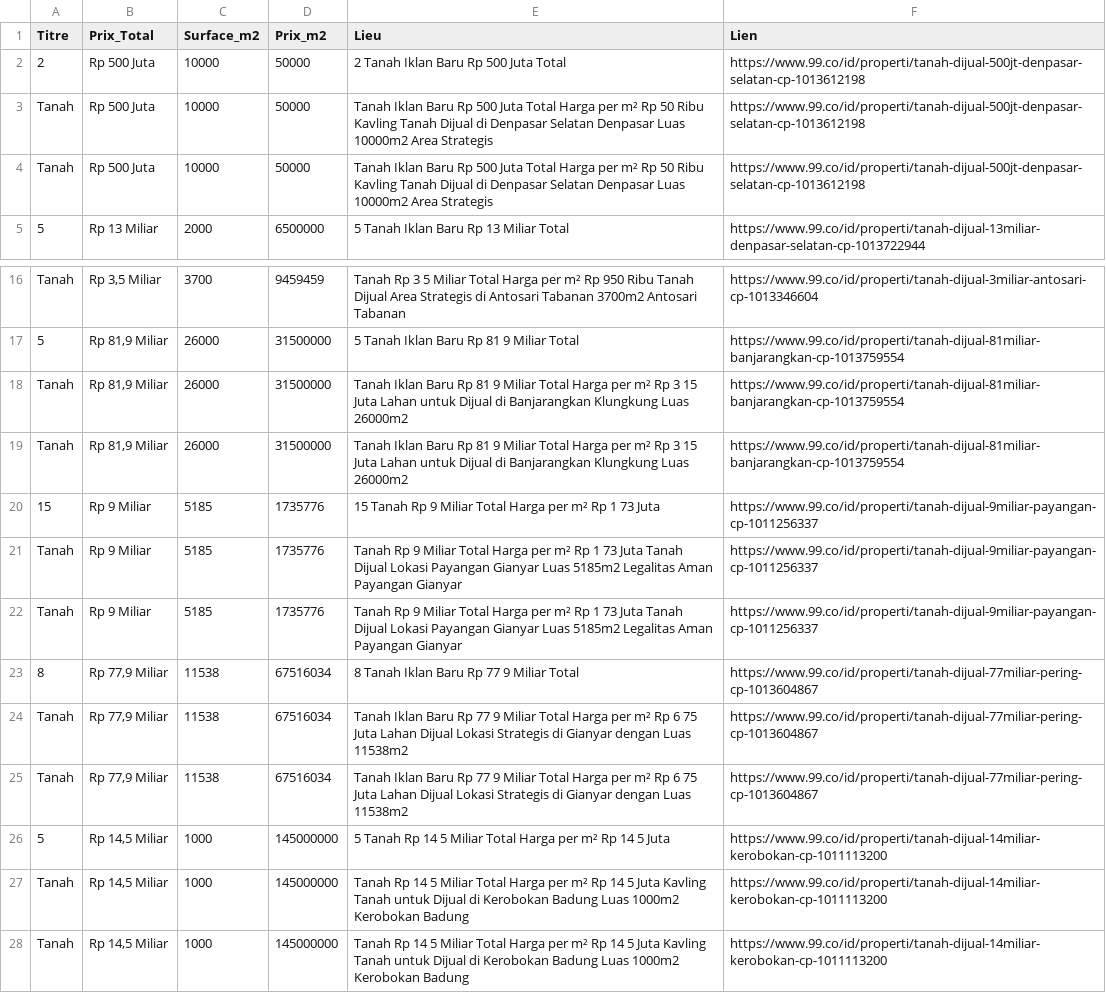
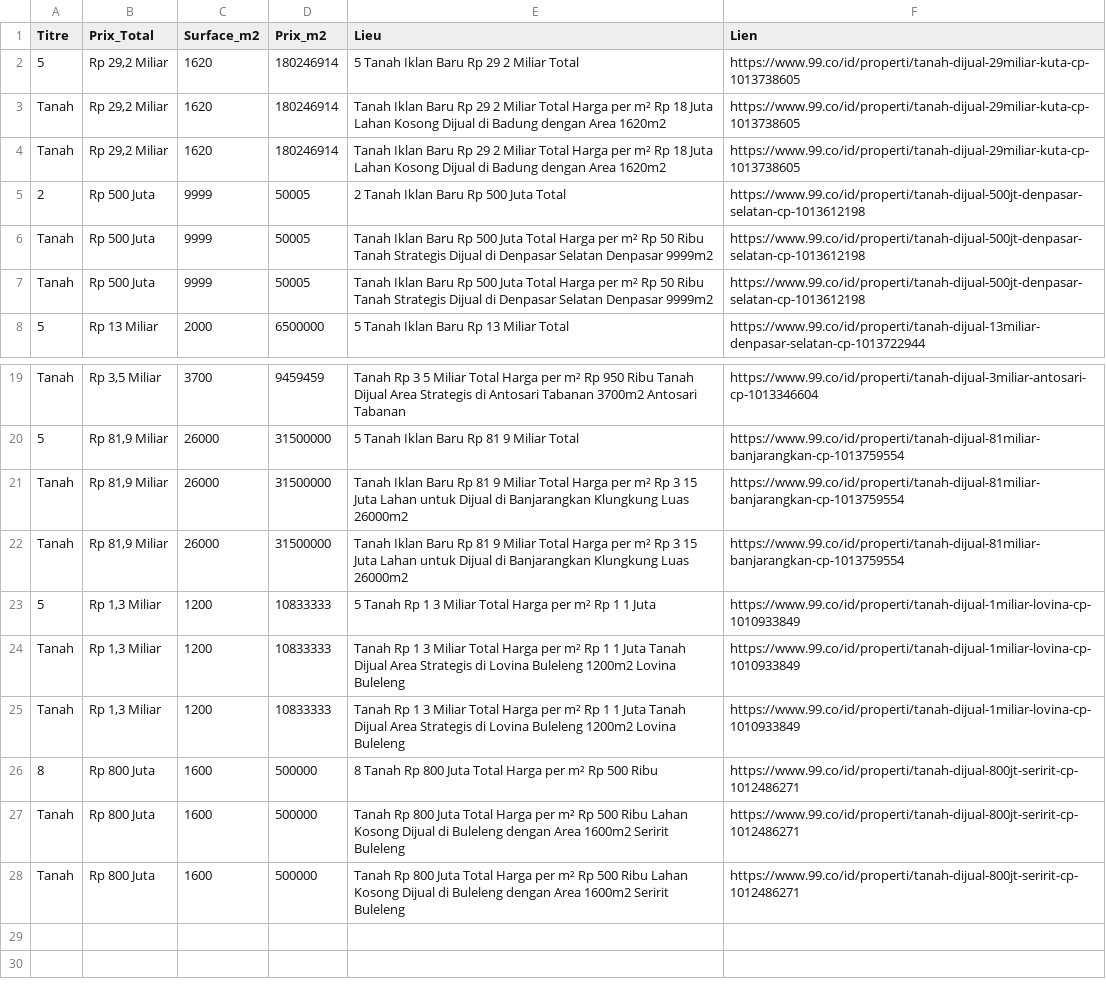
Before and after one commit to pedro432143219-prog/99co-scraper, a CSV file: resultats.csv, drawn as a sheet; only a part is shown, gaps mark what is left out.

```diff
--- a/resultats.csv
+++ b/resultats.csv
@@ -1,5 +1,8 @@
 Titre,Prix_Total,Surface_m2,Prix_m2,Lieu,Lien
-2,Rp 500 Juta,10000,50000,2  Tanah Iklan Baru Rp 500 Juta Total,https://www.99.co/id/properti/tanah-dijual-500jt-denpasar-selatan-cp-1013612198
-Tanah,Rp 500 Juta,10000,50000,Tanah Iklan Baru Rp 500 Juta Total Harga per m² Rp 50 Ribu Kavling Tanah Dijual di Denpasar Selatan  Denpasar  Luas 10000m2 Area Strategis,https://www.99.co/id/properti/tanah-dijual-500jt-denpasar-selatan-cp-1013612198
-Tanah,Rp 500 Juta,10000,50000,Tanah Iklan Baru Rp 500 Juta Total Harga per m² Rp 50 Ribu Kavling Tanah Dijual di Denpasar Selatan  Denpasar  Luas 10000m2 Area Strategis,https://www.99.co/id/properti/tanah-dijual-500jt-denpasar-selatan-cp-1013612198
+5,"Rp 29,2 Miliar",1620,180246914,5  Tanah Iklan Baru Rp 29 2 Miliar Total,https://www.99.co/id/properti/tanah-dijual-29miliar-kuta-cp-1013738605
+Tanah,"Rp 29,2 Miliar",1620,180246914,Tanah Iklan Baru Rp 29 2 Miliar Total Harga per m² Rp 18 Juta Lahan Kosong Dijual di Badung dengan Area 1620m2,https://www.99.co/id/properti/tanah-dijual-29miliar-kuta-cp-1013738605
+Tanah,"Rp 29,2 Miliar",1620,180246914,Tanah Iklan Baru Rp 29 2 Miliar Total Harga per m² Rp 18 Juta Lahan Kosong Dijual di Badung dengan Area 1620m2,https://www.99.co/id/properti/tanah-dijual-29miliar-kuta-cp-1013738605
+2,Rp 500 Juta,9999,50005,2  Tanah Iklan Baru Rp 500 Juta Total,https://www.99.co/id/properti/tanah-dijual-500jt-denpasar-selatan-cp-1013612198
+Tanah,Rp 500 Juta,9999,50005,Tanah Iklan Baru Rp 500 Juta Total Harga per m² Rp 50 Ribu Tanah Strategis Dijual di Denpasar Selatan Denpasar 9999m2,https://www.99.co/id/properti/tanah-dijual-500jt-denpasar-selatan-cp-1013612198
+Tanah,Rp 500 Juta,9999,50005,Tanah Iklan Baru Rp 500 Juta Total Harga per m² Rp 50 Ribu Tanah Strategis Dijual di Denpasar Selatan Denpasar 9999m2,https://www.99.co/id/properti/tanah-dijual-500jt-denpasar-selatan-cp-1013612198
 5,Rp 13 Miliar,2000,6500000,5  Tanah Iklan Baru Rp 13 Miliar Total,https://www.99.co/id/properti/tanah-dijual-13miliar-denpasar-selatan-cp-1013722944
@@ -19,10 +22,7 @@ Tanah,"Rp 81,9 Miliar",26000,31500000,Tanah Iklan Baru Rp 81 9 Miliar Total Harg
 Tanah,"Rp 81,9 Miliar",26000,31500000,Tanah Iklan Baru Rp 81 9 Miliar Total Harga per m² Rp 3 15 Juta Lahan untuk Dijual di Banjarangkan Klungkung Luas 26000m2,https://www.99.co/id/properti/tanah-dijual-81miliar-banjarangkan-cp-1013759554
-15,Rp 9 Miliar,5185,1735776,15  Tanah Rp 9 Miliar Total Harga per m² Rp 1 73 Juta,https://www.99.co/id/properti/tanah-dijual-9miliar-payangan-cp-1011256337
-Tanah,Rp 9 Miliar,5185,1735776,Tanah Rp 9 Miliar Total Harga per m² Rp 1 73 Juta Tanah Dijual Lokasi Payangan  Gianyar Luas 5185m2 Legalitas Aman Payangan  Gianyar,https://www.99.co/id/properti/tanah-dijual-9miliar-payangan-cp-1011256337
-Tanah,Rp 9 Miliar,5185,1735776,Tanah Rp 9 Miliar Total Harga per m² Rp 1 73 Juta Tanah Dijual Lokasi Payangan  Gianyar Luas 5185m2 Legalitas Aman Payangan  Gianyar,https://www.99.co/id/properti/tanah-dijual-9miliar-payangan-cp-1011256337
-8,"Rp 77,9 Miliar",11538,67516034,8  Tanah Iklan Baru Rp 77 9 Miliar Total,https://www.99.co/id/properti/tanah-dijual-77miliar-pering-cp-1013604867
-Tanah,"Rp 77,9 Miliar",11538,67516034,Tanah Iklan Baru Rp 77 9 Miliar Total Harga per m² Rp 6 75 Juta Lahan Dijual Lokasi Strategis di Gianyar dengan Luas 11538m2,https://www.99.co/id/properti/tanah-dijual-77miliar-pering-cp-1013604867
-Tanah,"Rp 77,9 Miliar",11538,67516034,Tanah Iklan Baru Rp 77 9 Miliar Total Harga per m² Rp 6 75 Juta Lahan Dijual Lokasi Strategis di Gianyar dengan Luas 11538m2,https://www.99.co/id/properti/tanah-dijual-77miliar-pering-cp-1013604867
-5,"Rp 14,5 Miliar",1000,145000000,5  Tanah Rp 14 5 Miliar Total Harga per m² Rp 14 5 Juta,https://www.99.co/id/properti/tanah-dijual-14miliar-kerobokan-cp-1011113200
-Tanah,"Rp 14,5 Miliar",1000,145000000,Tanah Rp 14 5 Miliar Total Harga per m² Rp 14 5 Juta Kavling Tanah untuk Dijual di Kerobokan  Badung  Luas 1000m2 Kerobokan  Badung,https://www.99.co/id/properti/tanah-dijual-14miliar-kerobokan-cp-1011113200
-Tanah,"Rp 14,5 Miliar",1000,145000000,Tanah Rp 14 5 Miliar Total Harga per m² Rp 14 5 Juta Kavling Tanah untuk Dijual di Kerobokan  Badung  Luas 1000m2 Kerobokan  Badung,https://www.99.co/id/properti/tanah-dijual-14miliar-kerobokan-cp-1011113200
+5,"Rp 1,3 Miliar",1200,10833333,5  Tanah Rp 1 3 Miliar Total Harga per m² Rp 1 1 Juta,https://www.99.co/id/properti/tanah-dijual-1miliar-lovina-cp-1010933849
+Tanah,"Rp 1,3 Miliar",1200,10833333,Tanah Rp 1 3 Miliar Total Harga per m² Rp 1 1 Juta Tanah Dijual Area Strategis di Lovina Buleleng 1200m2 Lovina  Buleleng,https://www.99.co/id/properti/tanah-dijual-1miliar-lovina-cp-1010933849
+Tanah,"Rp 1,3 Miliar",1200,10833333,Tanah Rp 1 3 Miliar Total Harga per m² Rp 1 1 Juta Tanah Dijual Area Strategis di Lovina Buleleng 1200m2 Lovina  Buleleng,https://www.99.co/id/properti/tanah-dijual-1miliar-lovina-cp-1010933849
+8,Rp 800 Juta,1600,500000,8  Tanah Rp 800 Juta Total Harga per m² Rp 500 Ribu,https://www.99.co/id/properti/tanah-dijual-800jt-seririt-cp-1012486271
+Tanah,Rp 800 Juta,1600,500000,Tanah Rp 800 Juta Total Harga per m² Rp 500 Ribu Lahan Kosong Dijual di Buleleng dengan Area 1600m2 Seririt  Buleleng,https://www.99.co/id/properti/tanah-dijual-800jt-seririt-cp-1012486271
+Tanah,Rp 800 Juta,1600,500000,Tanah Rp 800 Juta Total Harga per m² Rp 500 Ribu Lahan Kosong Dijual di Buleleng dengan Area 1600m2 Seririt  Buleleng,https://www.99.co/id/properti/tanah-dijual-800jt-seririt-cp-1012486271
```
